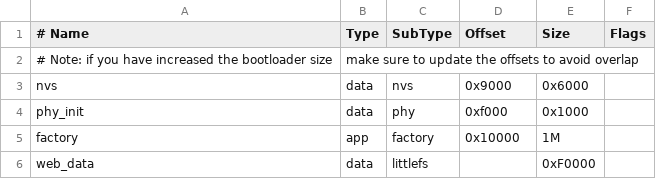
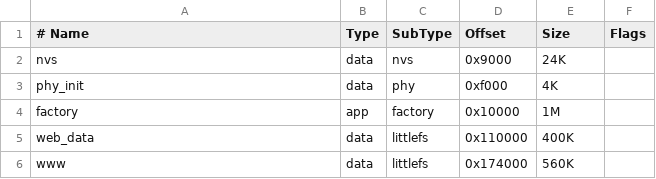
Before and after one commit to AngularBubble/web_dashboard_test, a CSV file: partitions.csv, drawn as a sheet; removed rows and columns are numbered as before the commit, all else as after; the diff names each change by its address in the sheet, - before the commit and + after, or states it on an @@ line.

Commit message:
modified:   .vscode/settings.json 	modified:   components/https_dashboard/CMakeLists.txt 	modified:   components/https_dashboard/https_dashboard.c 	modified:   components/https_dashboard/include/https_dashboard.h 	modified:   components/wifi/CMakeLists.txt 	modified:   components/wifi/wifi.c 	modified:   main/CMakeLists.txt 	renamed:    components/https_dashboard/certificates/prvtkey.pem -> main/certificates/prvtkey.pem 	renamed:    components/https_dashboard/certificates/servercert.pem -> main/certificates/servercert.pem 	renamed:    components/wifi/data/wifi_list.json -> main/data/wifi_list.json 	modified:   main/main.c 	new file:   main/web_page/.gitignore 	new file:   main/web_page/index.html 	new file:   main/web_page/package.json 	new file:   main/web_page/pnpm-lock.yaml 	new file:   main/web_page/public/favicon.svg 	new file:   main/web_page/public/icons.svg 	new file:   main/web_page/src/assets/hero.png 	new file:   main/web_page/src/assets/javascript.svg 	new file:   main/web_page/src/assets/vite.svg 	new file:   main/web_page/src/counter.js 	new file:   main/web_page/src/main.js 	new file:   main/web_page/src/style.css 	modified:   partitions.csv

```diff
--- a/partitions.csv
+++ b/partitions.csv
-row 2: # Note: if you have increased the bootloader size | make sure to update the offsets to avoid overlap
-E2 (Size): 0x6000
+E2 (Size): 24K
-E3 (Size): 0x1000
+E3 (Size): 4K
-D5 (Offset): (empty)
+D5 (Offset): 0x110000
-E5 (Size): 0xF0000
+E5 (Size): 400K
+row 6: www | data | littlefs | 0x174000 | 560K
```
Also changed, not shown: 22 other files.
